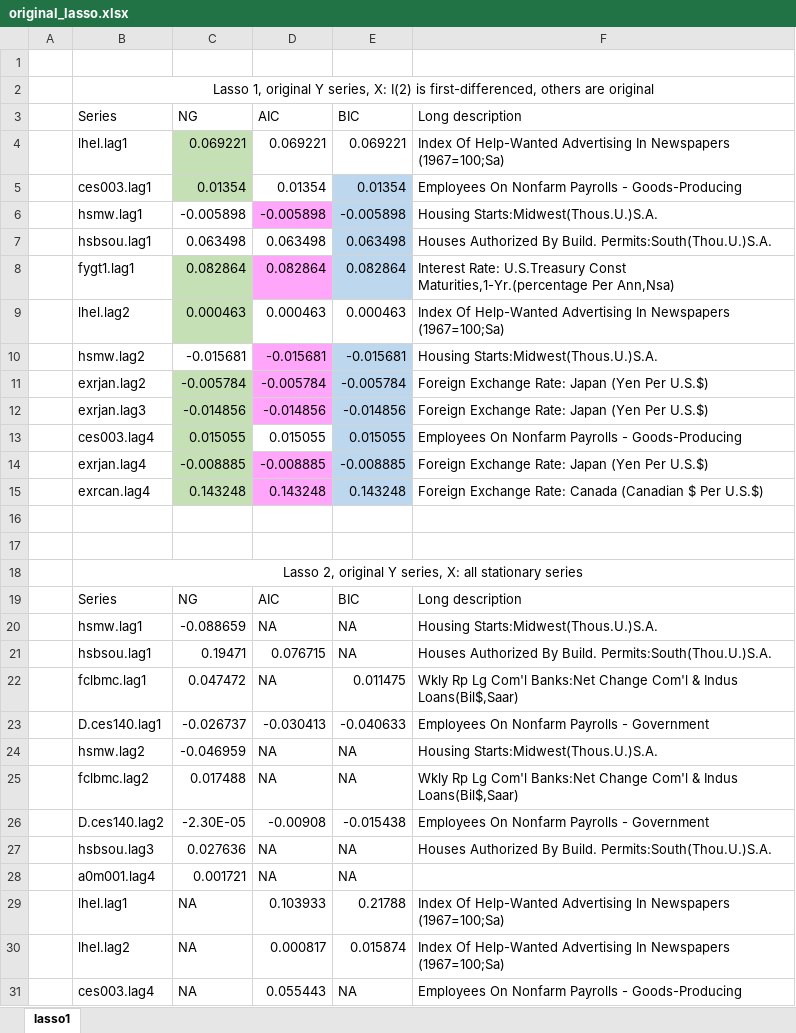
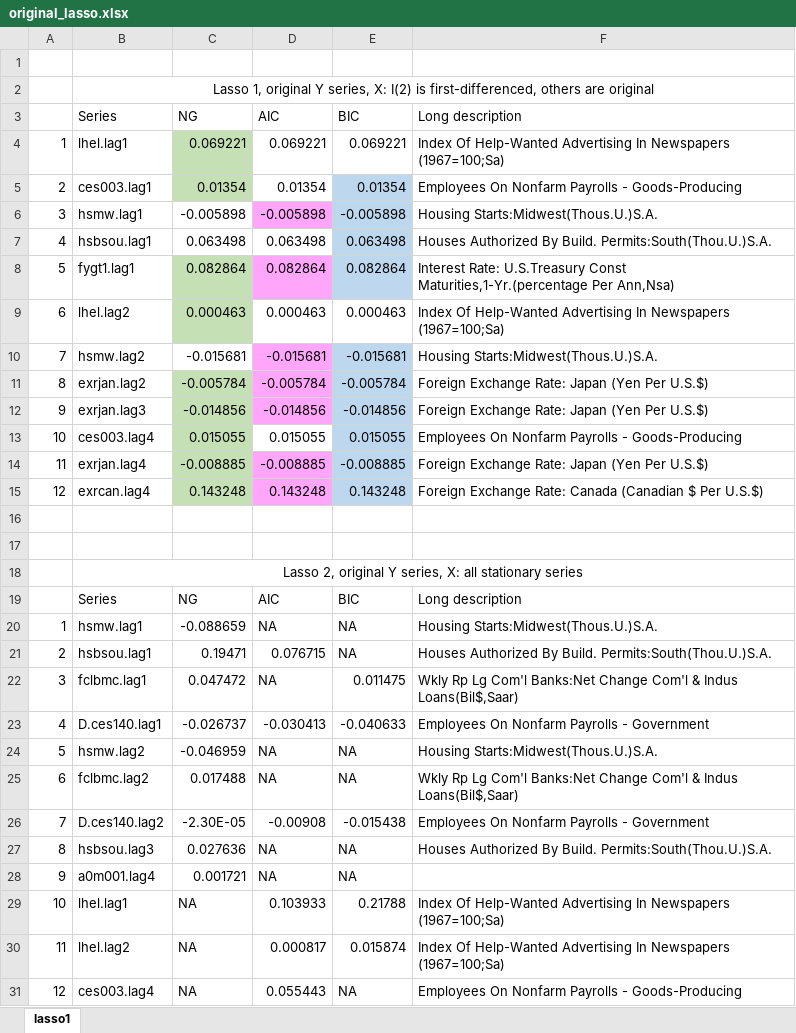
Before and after one commit to huwang3134/lasso-1, an Excel workbook: ng/original_lasso.xlsx, sheet lasso1, drawn as a sheet; only a part is shown; values as stored, in another font and other column widths than the file's, no borders; the diff covers the shown part only; the diff names each change by its address in the sheet, - before the commit and + after, or states it on an @@ line.

```diff
--- a/ng/original_lasso.xlsx (sheet lasso1)
+++ b/ng/original_lasso.xlsx (sheet lasso1)
-A4: (empty)
+A4: 1
-A5: (empty)
+A5: 2
-A6: (empty)
+A6: 3
-A7: (empty)
+A7: 4
-A8: (empty)
+A8: 5
-A9: (empty)
+A9: 6
-A10: (empty)
+A10: 7
-A11: (empty)
+A11: 8
-A12: (empty)
+A12: 9
-A13: (empty)
+A13: 10
-A14: (empty)
+A14: 11
-A15: (empty)
+A15: 12
-A20: (empty)
+A20: 1
-A21: (empty)
+A21: 2
-A22: (empty)
+A22: 3
-A23: (empty)
+A23: 4
-A24: (empty)
+A24: 5
-A25: (empty)
+A25: 6
-A26: (empty)
+A26: 7
-A27: (empty)
+A27: 8
-A28: (empty)
+A28: 9
-A29: (empty)
+A29: 10
-A30: (empty)
+A30: 11
-A31: (empty)
+A31: 12
```
Also changed, not shown: 18 edited cells elsewhere in this sheet, 11 other files.
